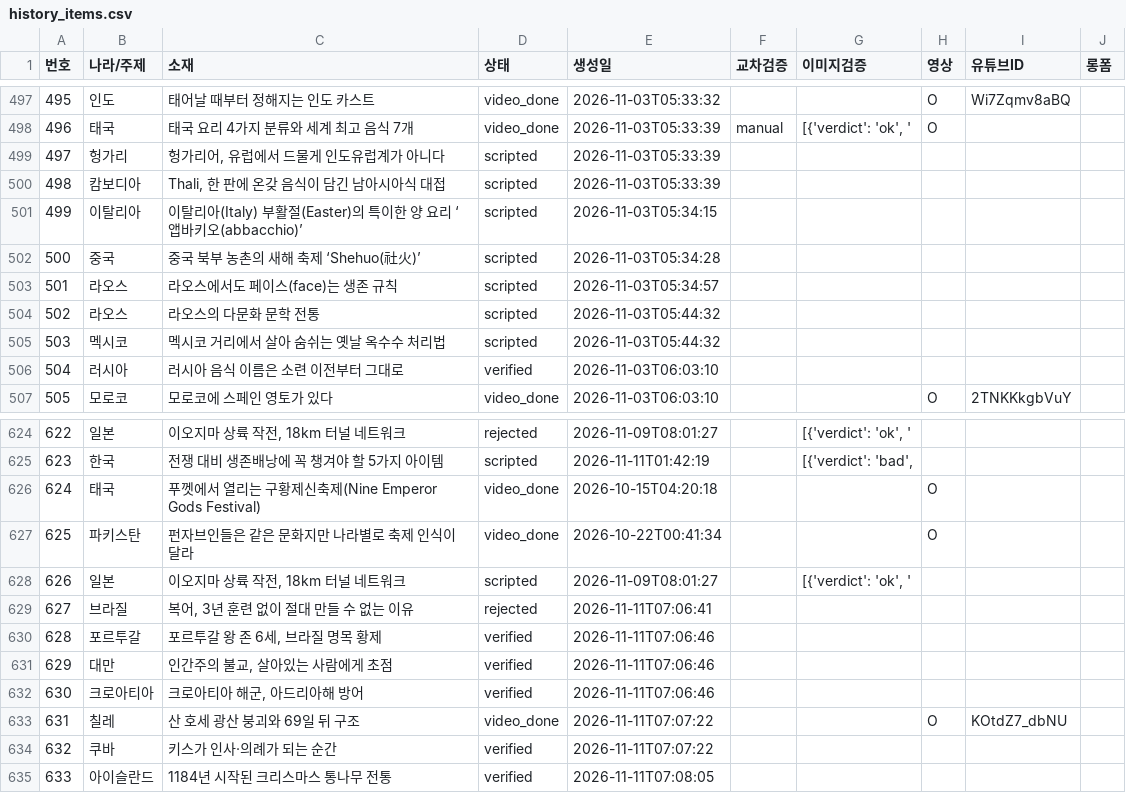
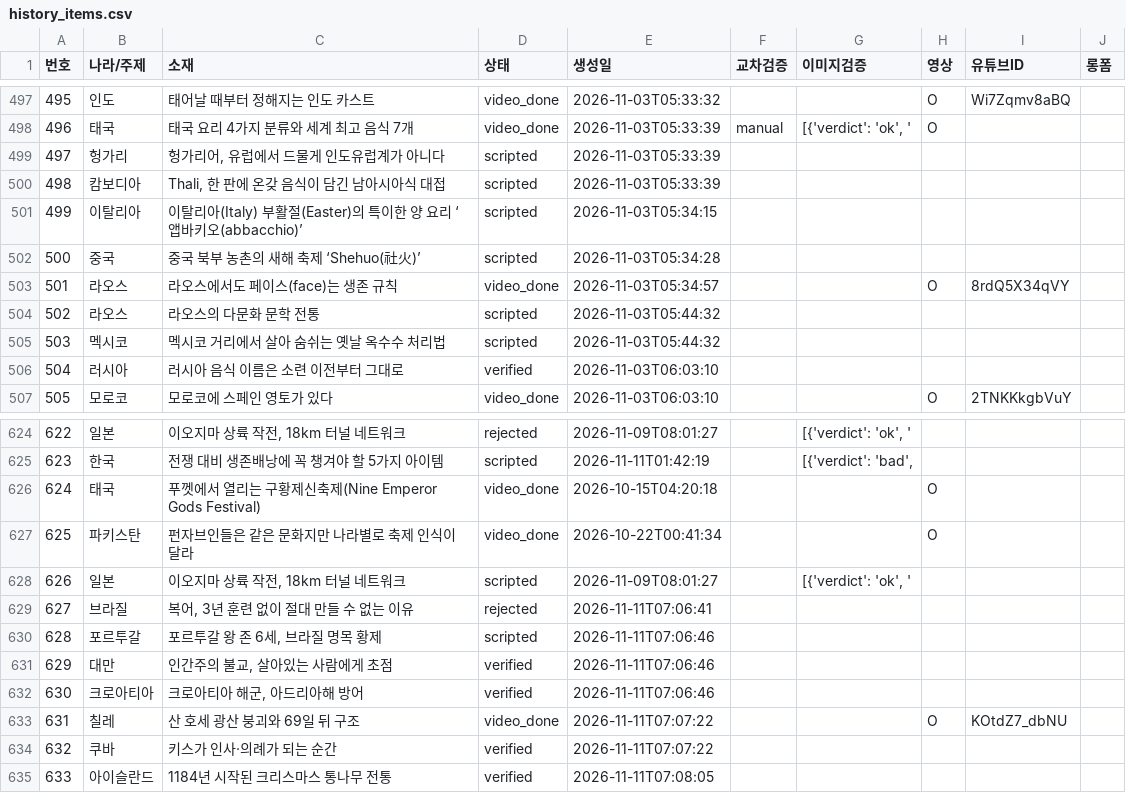
Before and after one commit to gonmau/shorts, a CSV file: history_items.csv, drawn as a sheet; only a part is shown, gaps mark what is left out.

Commit message:
chore: run history [skip ci]

```diff
--- a/history_items.csv
+++ b/history_items.csv
@@ -502,3 +502,3 @@
 500,중국,중국 북부 농촌의 새해 축제 ‘Shehuo(社火)’,scripted,2026-11-03T05:34:28,,,,,
-501,라오스,라오스에서도 페이스(face)는 생존 규칙,scripted,2026-11-03T05:34:57,,,,,
+501,라오스,라오스에서도 페이스(face)는 생존 규칙,video_done,2026-11-03T05:34:57,,,O,8rdQ5X34qVY,
 502,라오스,라오스의 다문화 문학 전통,scripted,2026-11-03T05:44:32,,,,,
@@ -629,3 +629,3 @@
 627,브라질,"복어, 3년 훈련 없이 절대 만들 수 없는 이유",rejected,2026-11-11T07:06:41,,,,,
-628,포르투갈,"포르투갈 왕 존 6세, 브라질 명목 황제",verified,2026-11-11T07:06:46,,,,,
+628,포르투갈,"포르투갈 왕 존 6세, 브라질 명목 황제",scripted,2026-11-11T07:06:46,,,,,
 629,대만,"인간주의 불교, 살아있는 사람에게 초점",verified,2026-11-11T07:06:46,,,,,
```
Also changed, not shown: 2 other files.
